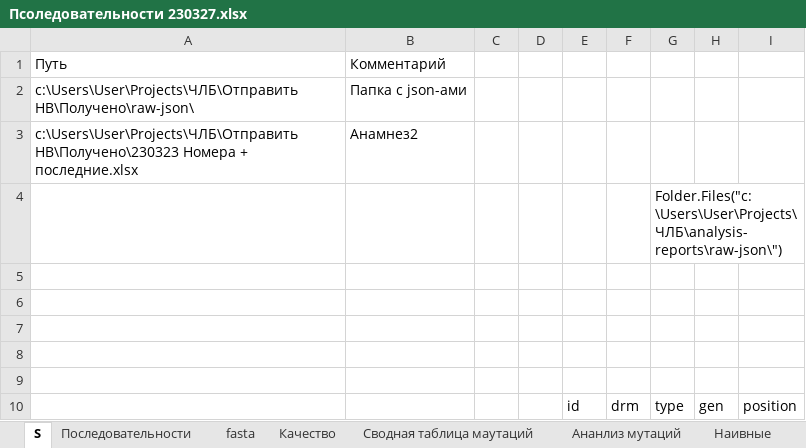
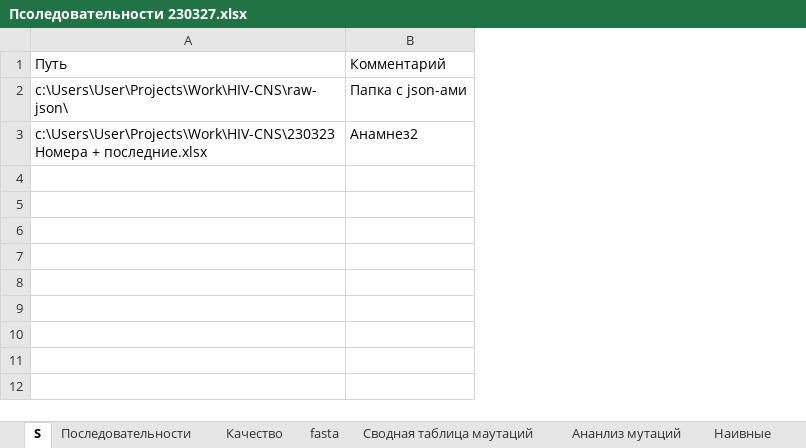
Before and after one commit to Lirollel/Work_Virom_PowerQuery-Python-Bash, an Excel workbook: HIV-CNS/Псоледовательности 230327.xlsx, sheet S, drawn as a sheet; values as stored, in another font and other column widths than the file's, no borders; table styles not drawn; the diff names each change by its address in the sheet, - before the commit and + after, or states it on an @@ line.

```diff
--- a/HIV-CNS/Псоледовательности 230327.xlsx (sheet S)
+++ b/HIV-CNS/Псоледовательности 230327.xlsx (sheet S)
@@ sheet tab order changed: S | Последовательности | Качество | fasta | Сводная таблица маутаций | Ананлиз мутаций | Наивные @@
-column C, empty
-column D, empty
-column E, empty
-column F, empty
-column G, empty
-column H, empty
-column I, empty
-A2: c:\Users\User\Projects\ЧЛБ\Отправить НВ\Получено\raw-json\
+A2: c:\Users\User\Projects\Work\HIV-CNS\raw-json\
-A3: c:\Users\User\Projects\ЧЛБ\Отправить НВ\Получено\230323 Номера +…
+A3: c:\Users\User\Projects\Work\HIV-CNS\230323 Номера +…
-row 4:  |  |  |  |  |  | Folder.Files("c:\Users\User\Projects\ЧЛБ\analysis-reports\raw-json\")
-row 5: (empty)
-row 6: (empty)
-row 7: (empty)
-row 8: (empty)
-row 9: (empty)
-row 10:  |  |  |  | id | drm | type | gen | position
```
Also changed, not shown: sheet Ананлиз мутаций, sheet Сводная таблица маутаций, sheet Качество.
